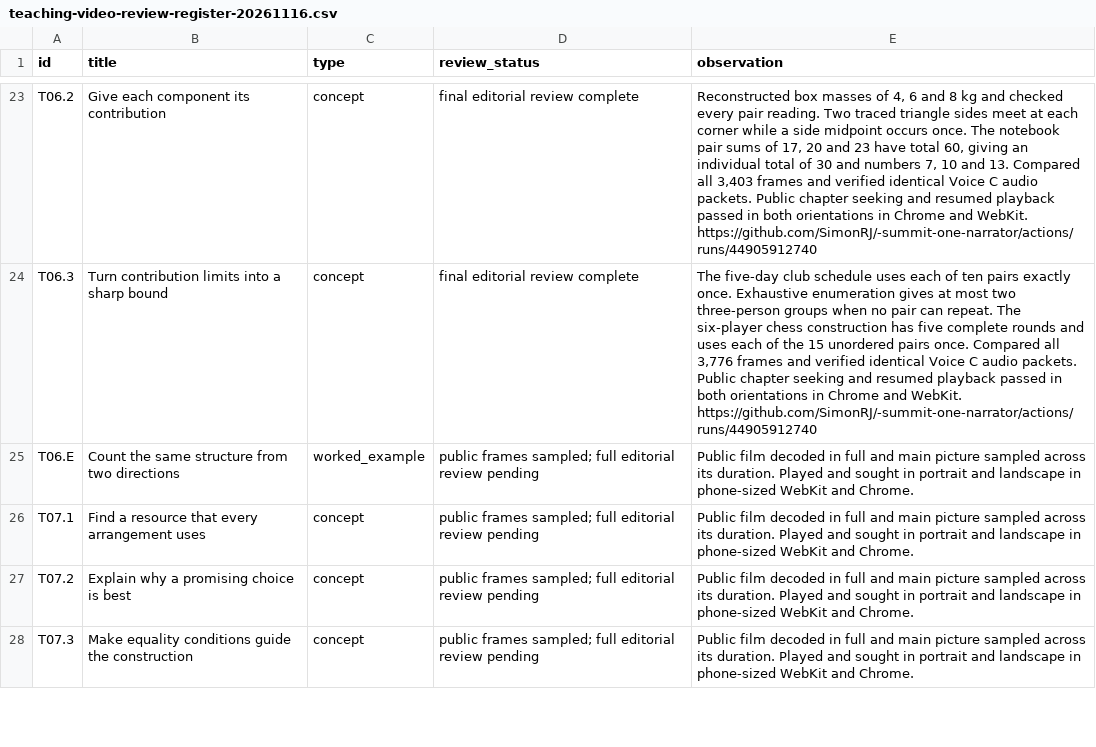
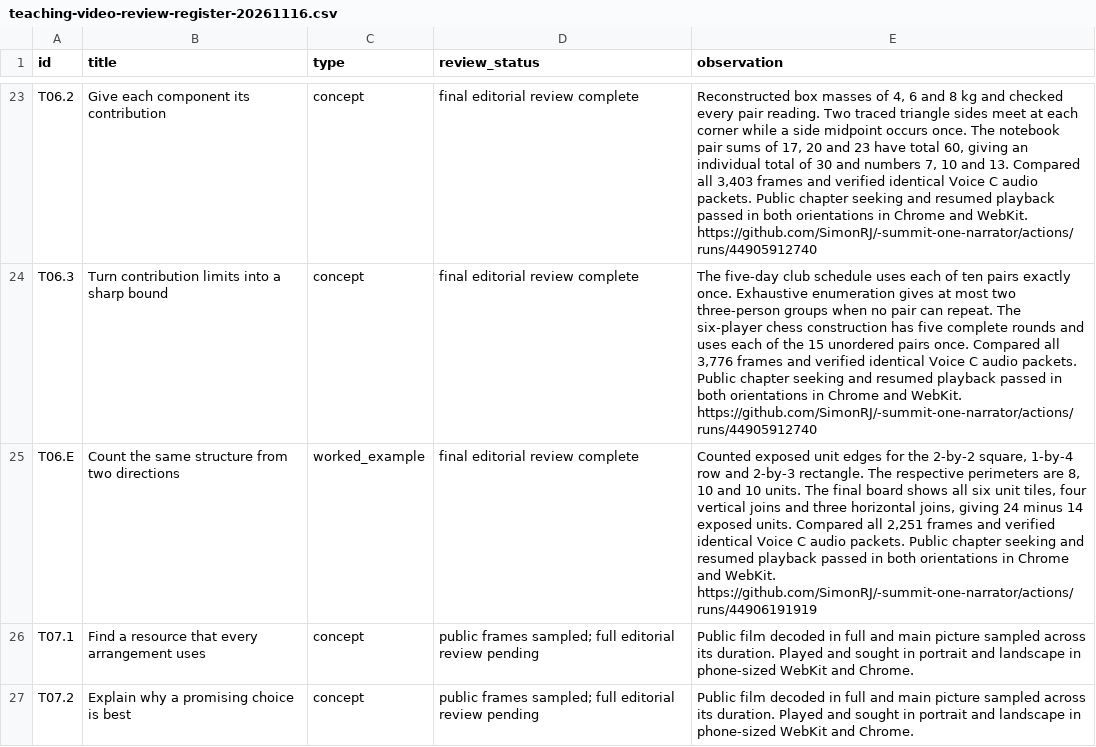
Before and after one commit to SimonRJ/-summit-one-narrator, a CSV file: docs/teaching-video-review-register-20261116.csv, drawn as a sheet; only a part is shown, gaps mark what is left out; the shorter side is filled out with more unchanged rows.

Commit message:
Record full T06.E perimeter review and live phone chapter playback

```diff
--- a/docs/teaching-video-review-register-20261116.csv
+++ b/docs/teaching-video-review-register-20261116.csv
@@ -24,3 +24,3 @@ T06.2,Give each component its contribution,concept,final editorial review comple
 T06.3,Turn contribution limits into a sharp bound,concept,final editorial review complete,"The five-day club schedule uses each of ten pairs exactly once. Exhaustive enumeration gives at most two three-person groups when no pair can repeat. The six-player chess construction has five complete rounds and uses each of the 15 unordered pairs once. Compared all 3,776 frames and verified identical Voice C audio packets. Public chapter seeking and resumed playback passed in both orientations in Chrome and WebKit. https://github.com/SimonRJ/-summit-one-narrator/actions/runs/44905912740"
-T06.E,Count the same structure from two directions,worked_example,public frames sampled; full editorial review pending,Public film decoded in full and main picture sampled across its duration. Played and sought in portrait and landscape in phone-sized WebKit and Chrome.
+T06.E,Count the same structure from two directions,worked_example,final editorial review complete,"Counted exposed unit edges for the 2-by-2 square, 1-by-4 row and 2-by-3 rectangle. The respective perimeters are 8, 10 and 10 units. The final board shows all six unit tiles, four vertical joins and three horizontal joins, giving 24 minus 14 exposed units. Compared all 2,251 frames and verified identical Voice C audio packets. Public chapter seeking and resumed playback passed in both orientations in Chrome and WebKit. https://github.com/SimonRJ/-summit-one-narrator/actions/runs/44906191919"
 T07.1,Find a resource that every arrangement uses,concept,public frames sampled; full editorial review pending,Public film decoded in full and main picture sampled across its duration. Played and sought in portrait and landscape in phone-sized WebKit and Chrome.
```
Also changed, not shown: 2 other files.
